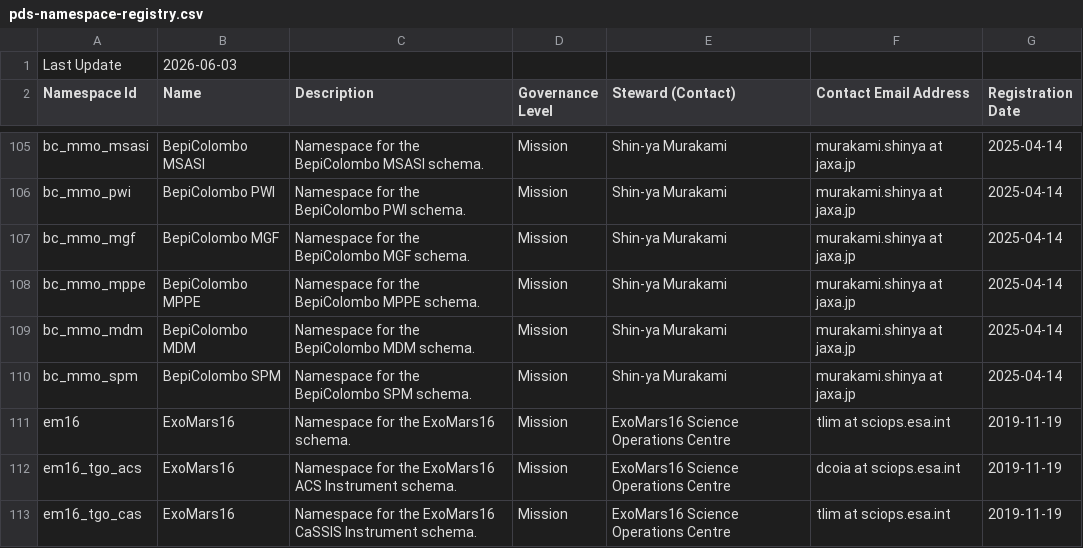
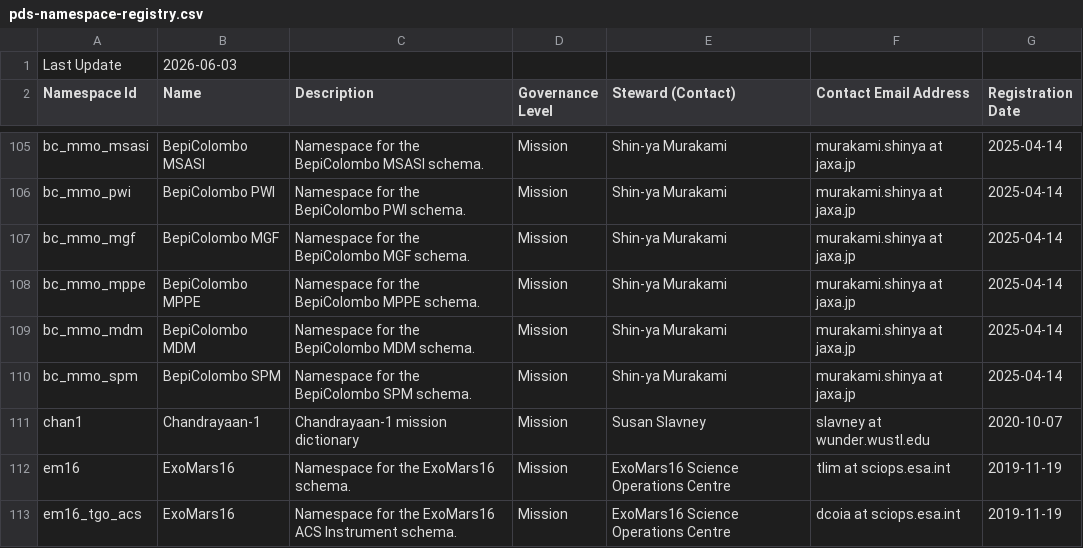
Before and after one commit to NASA-PDS/pds4-information-model, a CSV file: docs/namespace-registry/pds-namespace-registry.csv, drawn as a sheet; only a part is shown, gaps mark what is left out; the shorter side is filled out with more unchanged rows; the diff names each change by its address in the sheet, - before the commit and + after, or states it on an @@ line.

Commit message:
Update pds-namespace-registry.csv
by adding 'chan1' back in, after copilot mistakenly deleted it from commit 8f74b69, which I somehow missed when reviewing

```diff
--- a/docs/namespace-registry/pds-namespace-registry.csv
+++ b/docs/namespace-registry/pds-namespace-registry.csv
+row 111: chan1 | Chandrayaan-1 | Chandrayaan-1 mission dictionary | Mission | Susan Slavney | slavney at wunder.wustl.edu | 2020-10-07
```
